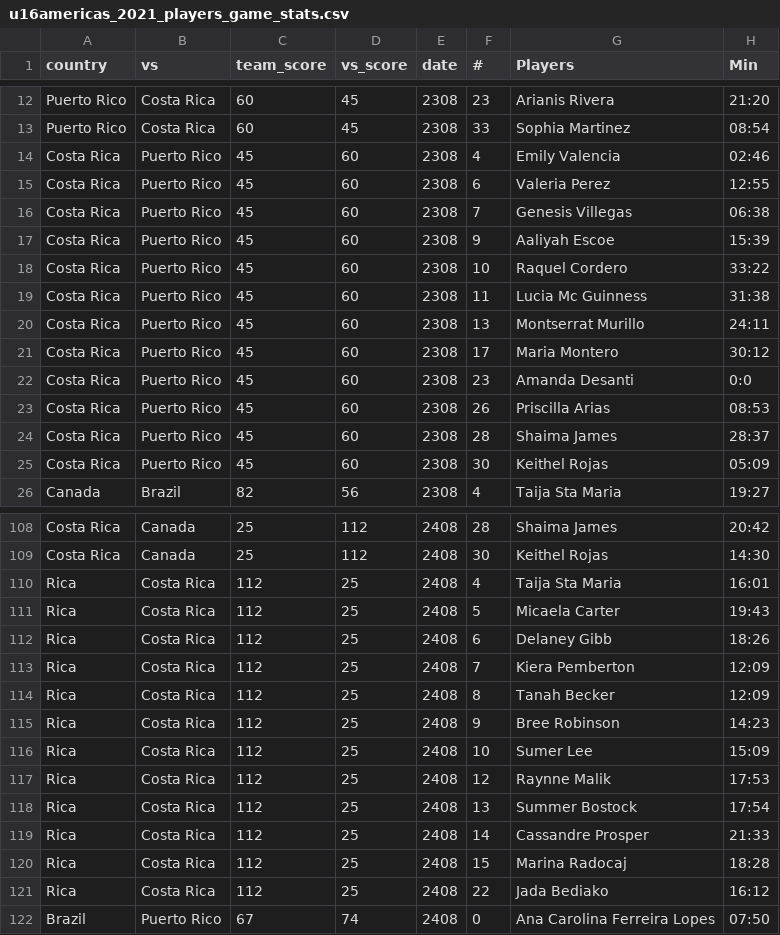
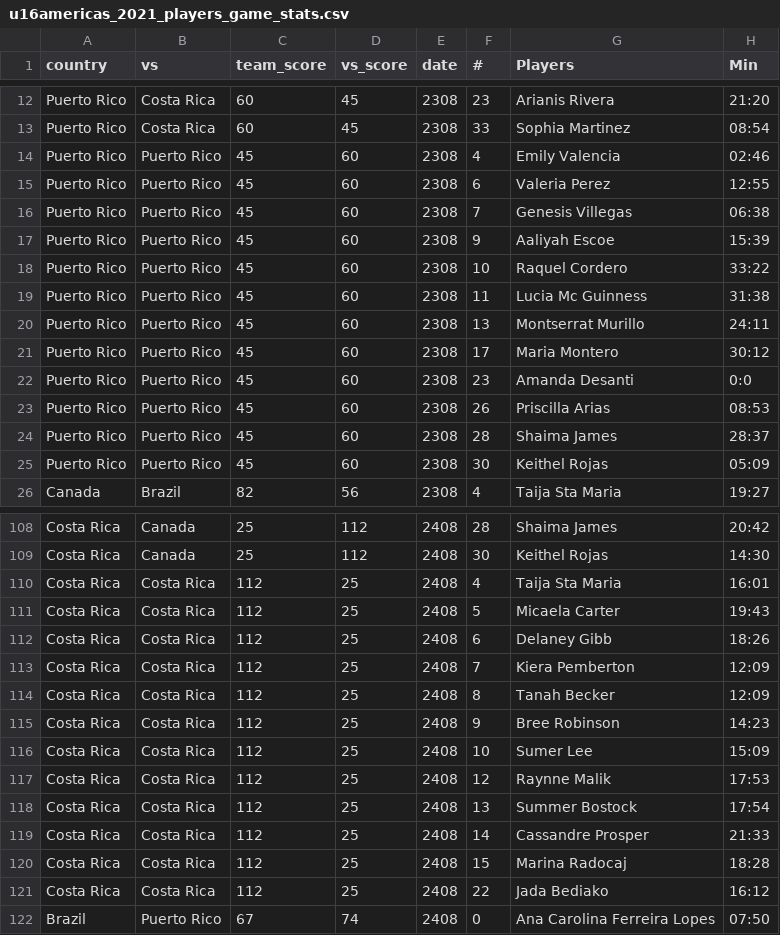
Before and after one commit to dwillis/wbb, a CSV file: fiba/2021/u16americas_2021_players_game_stats.csv, drawn as a sheet; only a part is shown, gaps mark what is left out; the diff covers the shown part only; the diff names each change by its address in the sheet, - before the commit and + after, or states it on an @@ line.

Commit message:
replaxced U16 Americas 2021 file

```diff
--- a/fiba/2021/u16americas_2021_players_game_stats.csv
+++ b/fiba/2021/u16americas_2021_players_game_stats.csv
-A14:A25 (country): Costa Rica
+A14:A25 (country): Puerto Rico
-A110:A121 (country): Rica
+A110:A121 (country): Costa Rica
```
Also changed, not shown: 36 edited cells elsewhere in this file.
